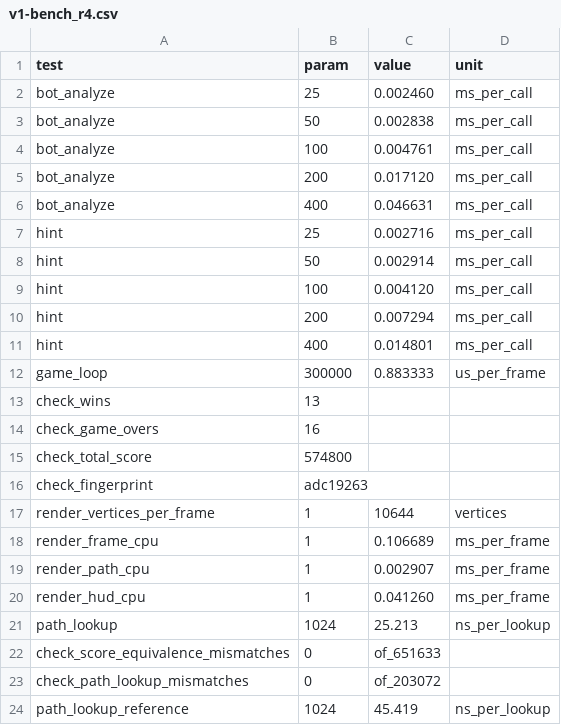
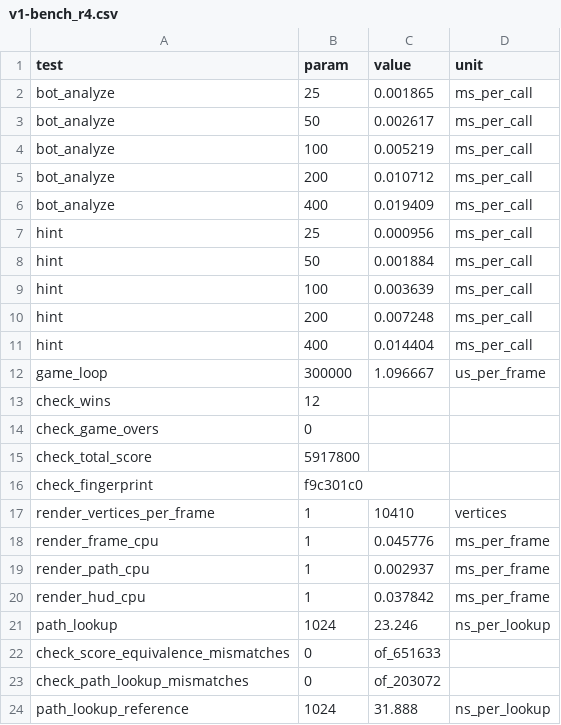
Before and after one commit to trolexdd/Zuma-Optimized, a CSV file: v1-bench_r4.csv, drawn as a sheet.

```diff
--- a/v1-bench_r4.csv
+++ b/v1-bench_r4.csv
@@ -1,24 +1,24 @@
 test,param,value,unit
-bot_analyze,25,0.002460,ms_per_call
-bot_analyze,50,0.002838,ms_per_call
-bot_analyze,100,0.004761,ms_per_call
-bot_analyze,200,0.017120,ms_per_call
-bot_analyze,400,0.046631,ms_per_call
-hint,25,0.002716,ms_per_call
-hint,50,0.002914,ms_per_call
-hint,100,0.004120,ms_per_call
-hint,200,0.007294,ms_per_call
-hint,400,0.014801,ms_per_call
-game_loop,300000,0.883333,us_per_frame
-check_wins,13,,
-check_game_overs,16,,
-check_total_score,574800,,
-check_fingerprint,adc19263,,
-render_vertices_per_frame,1,10644,vertices
-render_frame_cpu,1,0.106689,ms_per_frame
-render_path_cpu,1,0.002907,ms_per_frame
-render_hud_cpu,1,0.041260,ms_per_frame
-path_lookup,1024,25.213,ns_per_lookup
+bot_analyze,25,0.001865,ms_per_call
+bot_analyze,50,0.002617,ms_per_call
+bot_analyze,100,0.005219,ms_per_call
+bot_analyze,200,0.010712,ms_per_call
+bot_analyze,400,0.019409,ms_per_call
+hint,25,0.000956,ms_per_call
+hint,50,0.001884,ms_per_call
+hint,100,0.003639,ms_per_call
+hint,200,0.007248,ms_per_call
+hint,400,0.014404,ms_per_call
+game_loop,300000,1.096667,us_per_frame
+check_wins,12,,
+check_game_overs,0,,
+check_total_score,5917800,,
+check_fingerprint,f9c301c0,,
+render_vertices_per_frame,1,10410,vertices
+render_frame_cpu,1,0.045776,ms_per_frame
+render_path_cpu,1,0.002937,ms_per_frame
+render_hud_cpu,1,0.037842,ms_per_frame
+path_lookup,1024,23.246,ns_per_lookup
 check_score_equivalence_mismatches,0,of_651633,
 check_path_lookup_mismatches,0,of_203072,
-path_lookup_reference,1024,45.419,ns_per_lookup
+path_lookup_reference,1024,31.888,ns_per_lookup
```
Also changed, not shown: v1-bench_r1.csv, v1-bench_r2.csv, 2 other files.
